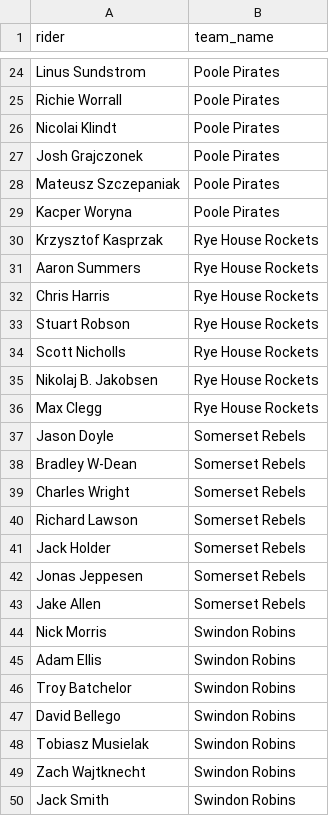
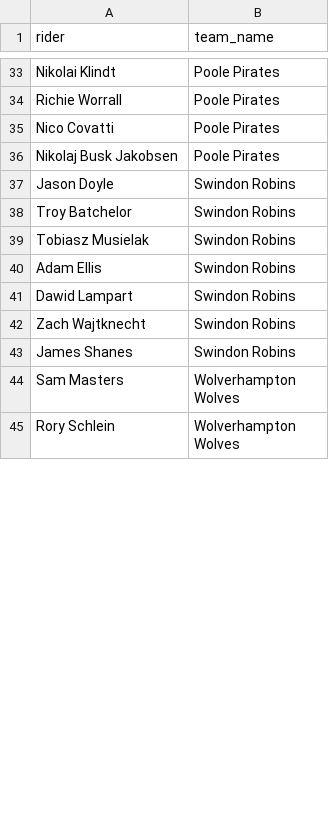
Before and after one commit to chesh74uk/mongospeedway, a CSV file: lib/seeds/team.csv, drawn as a sheet; only a part is shown, gaps mark what is left out; the shorter side is filled out with more unchanged rows; removed rows and columns are numbered as before the commit, all else as after; the diff covers the shown part only; the diff names each change by its address in the sheet, - before the commit and + after, or states it on an @@ line.

Commit message:
new riders

```diff
--- a/lib/seeds/team.csv
+++ b/lib/seeds/team.csv
-A33 (rider): Linus Sundstrom
+A33 (rider): Nikolai Klindt
-A35 (rider): Nicolai Klindt
+A35 (rider): Nico Covatti
-A36 (rider): Josh Grajczonek
+A36 (rider): Nikolaj Busk Jakobsen
-row 28: Mateusz Szczepaniak | Poole Pirates
-row 29: Kacper Woryna | Poole Pirates
-row 30: Krzysztof Kasprzak | Rye House Rockets
-row 31: Aaron Summers | Rye House Rockets
-row 32: Chris Harris | Rye House Rockets
-row 33: Stuart Robson | Rye House Rockets
-row 34: Scott Nicholls | Rye House Rockets
-row 35: Nikolaj B. Jakobsen | Rye House Rockets
-row 36: Max Clegg | Rye House Rockets
-B37 (team_name): Somerset Rebels
+B37 (team_name): Swindon Robins
-row 38: Bradley W-Dean | Somerset Rebels
-row 39: Charles Wright | Somerset Rebels
-row 40: Richard Lawson | Somerset Rebels
-row 41: Jack Holder | Somerset Rebels
-row 42: Jonas Jeppesen | Somerset Rebels
-row 43: Jake Allen | Somerset Rebels
@@ row 46 moved to row 38: Troy Batchelor @@
-A39 (rider): Nick Morris
+A39 (rider): Tobiasz Musielak
-A41 (rider): David Bellego
+A41 (rider): Dawid Lampart
-row 48: Tobiasz Musielak | Swindon Robins
-A43 (rider): Jack Smith
+A43 (rider): James Shanes
```
Also changed, not shown: 21 added rows, 12 removed rows, 1 moved row and 10 edited cells elsewhere in this file.
